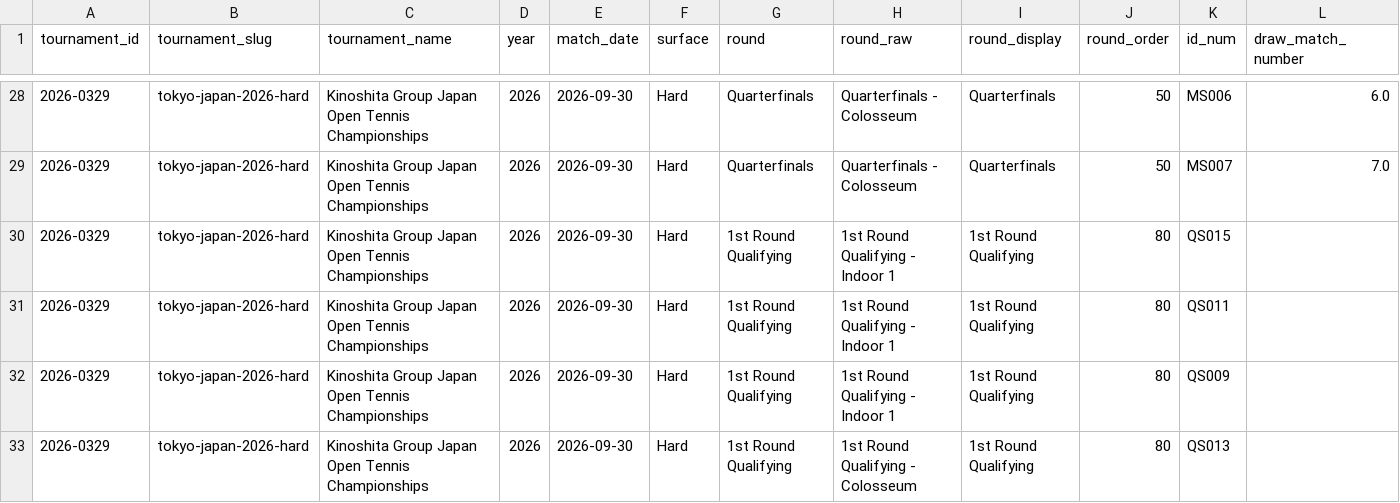
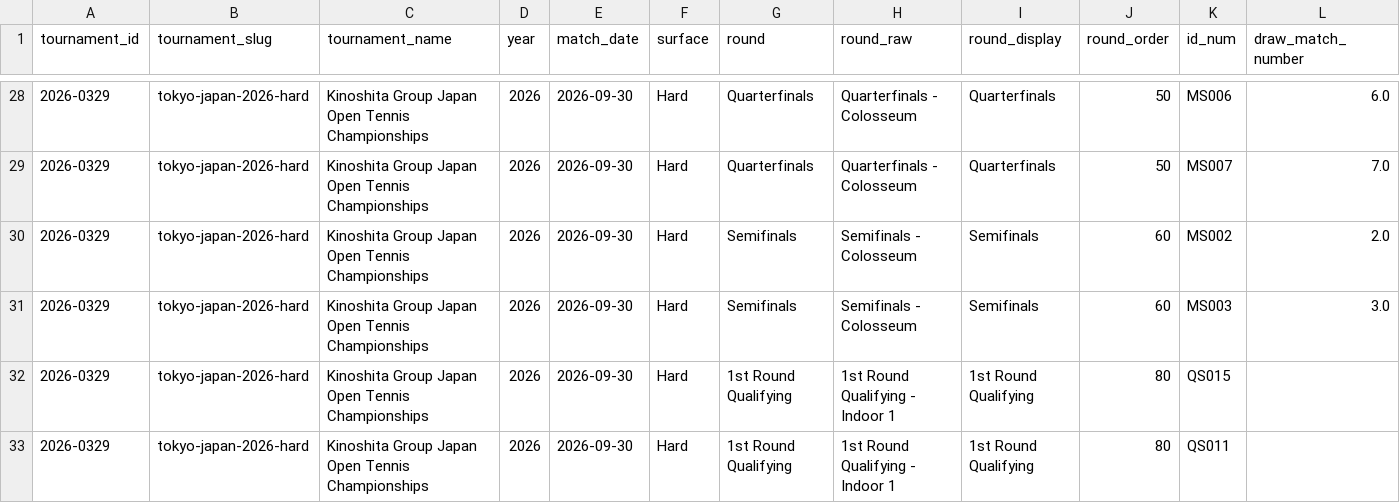
Before and after one commit to jandrogv/tennis-atp-predictor, a CSV file: web/public/data/tournaments/tokyo-japan-2026-hard.csv, drawn as a sheet; only a part is shown, gaps mark what is left out; the shorter side is filled out with more unchanged rows; rows hold the shown columns only; the diff names each change by its address in the sheet, - before the commit and + after, or states it on an @@ line.

```diff
--- a/web/public/data/tournaments/tokyo-japan-2026-hard.csv
+++ b/web/public/data/tournaments/tokyo-japan-2026-hard.csv
+row 30: 2026-0329 | tokyo-japan-2026-hard | Kinoshita Group Japan Open Tennis Championships | 2026 | 2026-09-30 | Hard | Semifinals | Semifinals - Colosseum | Semifinals | 60 | MS002 | 2.0
+row 31: 2026-0329 | tokyo-japan-2026-hard | Kinoshita Group Japan Open Tennis Championships | 2026 | 2026-09-30 | Hard | Semifinals | Semifinals - Colosseum | Semifinals | 60 | MS003 | 3.0
```
Also changed, not shown: web/public/data/feature_importance.csv, web/public/data/tournaments/beijing-china-2026-hard.csv, 26 other files.
